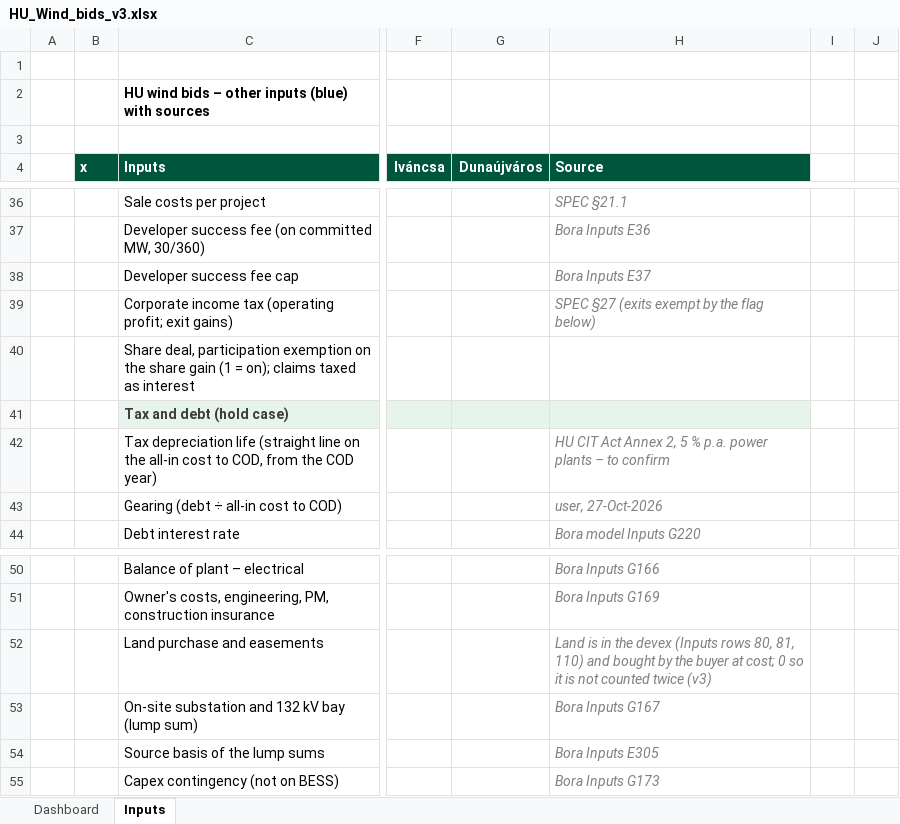
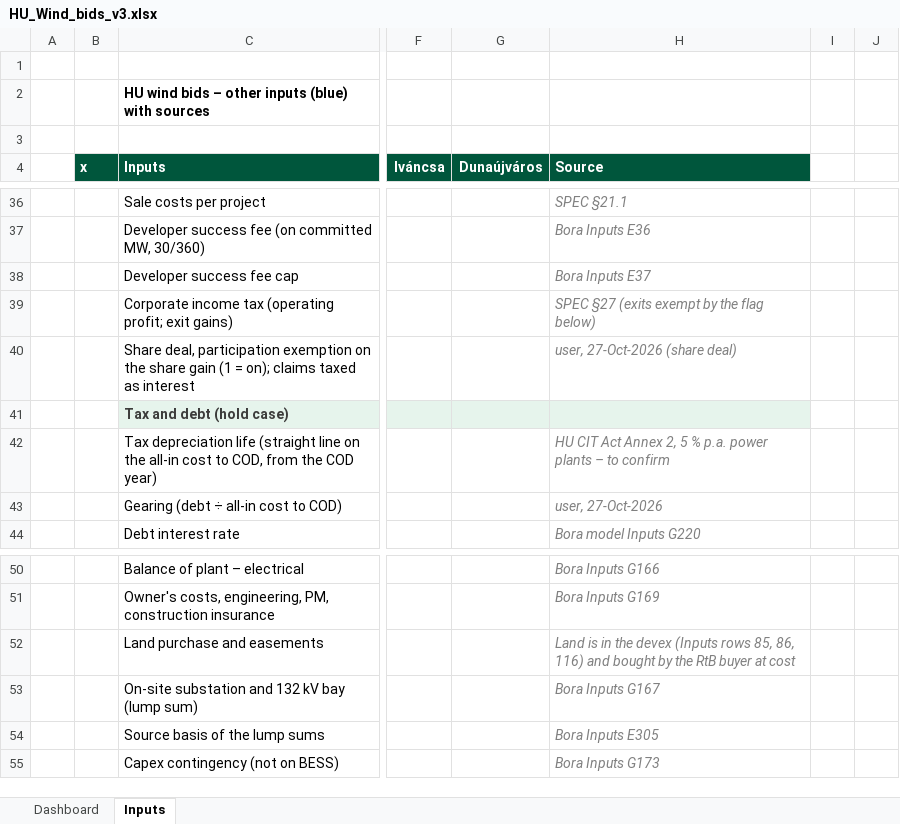
Before and after one commit to ZalanZad/FEP_modeller, an Excel workbook: projects/hu_wind_2/out/HU_Wind_bids_v3.xlsx, sheet Inputs, drawn as a sheet; only a part is shown, gaps mark what is left out; values as stored, in another font and other column widths than the file's, no borders; the diff names each change by its address in the sheet, - before the commit and + after, or states it on an @@ line.

```diff
--- a/projects/hu_wind_2/out/HU_Wind_bids_v3.xlsx (sheet Inputs)
+++ b/projects/hu_wind_2/out/HU_Wind_bids_v3.xlsx (sheet Inputs)
-H40 (Source): (empty)
+H40 (Source): user, 27-Oct-2026 (share deal)
-H52 (Source): …(Inputs rows 80, 81, 110) and bought by the buyer at cost; 0 so it is not counted twice (v3)
+H52 (Source): …(Inputs rows 85, 86, 116) and bought by the RtB buyer at cost
```
Also changed, not shown: sheet Dashboard, formulas that keep their value, 3 other files.
